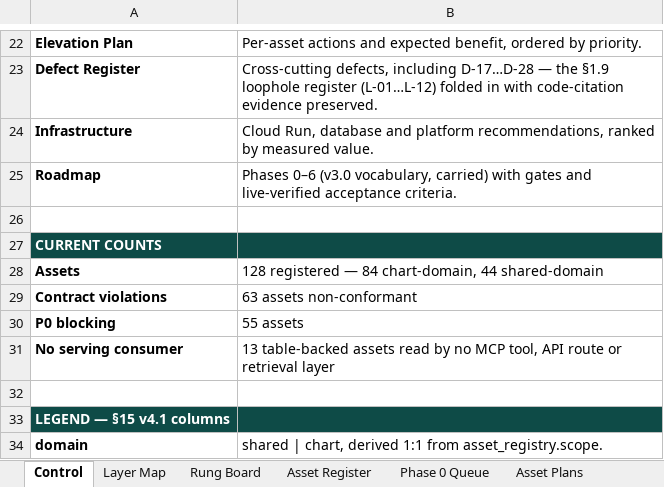
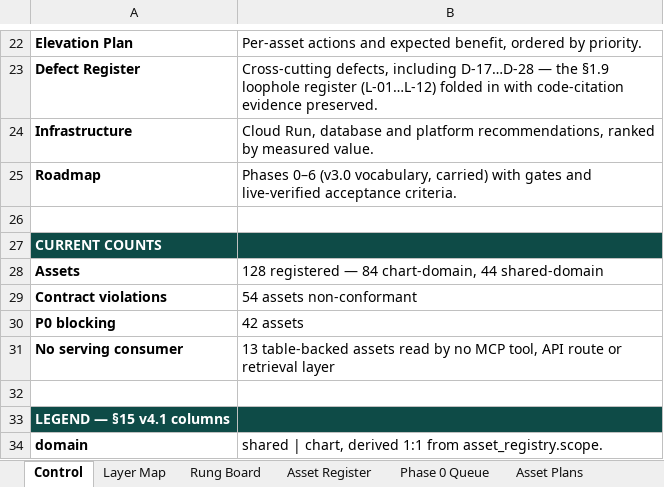
Before and after one commit to Marsys-Technologies/Madhav, an Excel workbook: 00_ARCHITECTURE/control/NIRMANA_ASSET_CONTROL_WORKBOOK_v4_1.xlsx, sheet Control, drawn as a sheet; only a part is shown, gaps mark what is left out; values as stored, in another font and other column widths than the file's, no borders; the diff names each change by its address in the sheet, - before the commit and + after, or states it on an @@ line.

```diff
--- a/00_ARCHITECTURE/control/NIRMANA_ASSET_CONTROL_WORKBOOK_v4_1.xlsx (sheet Control)
+++ b/00_ARCHITECTURE/control/NIRMANA_ASSET_CONTROL_WORKBOOK_v4_1.xlsx (sheet Control)
-B29: 63 assets non-conformant
+B29: 54 assets non-conformant
-B30: 55 assets
+B30: 42 assets
```
Also changed, not shown: sheet Elevation Plan, sheet Asset Register, sheet Asset Plans, sheet Layer Map, sheet Rung Board, sheet Phase 0 Queue, 1 more sheet, 2 other files.
